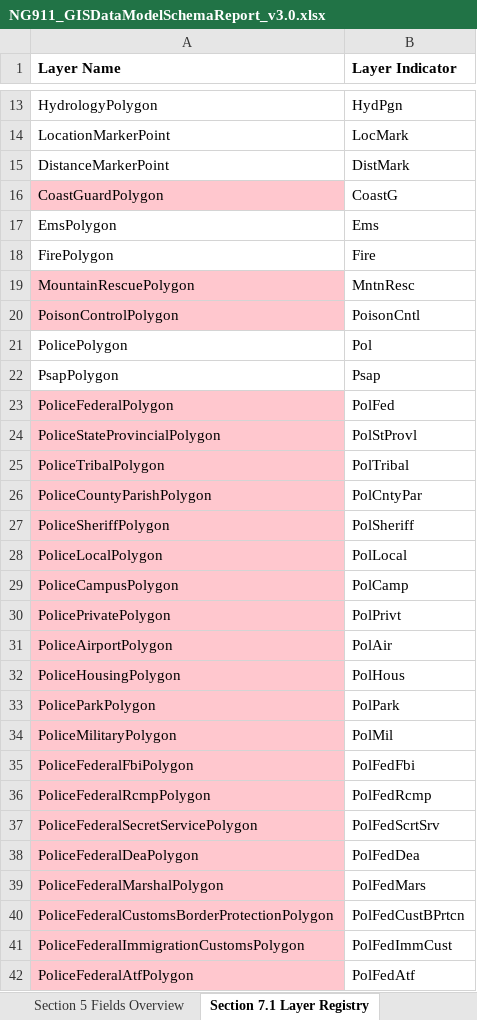
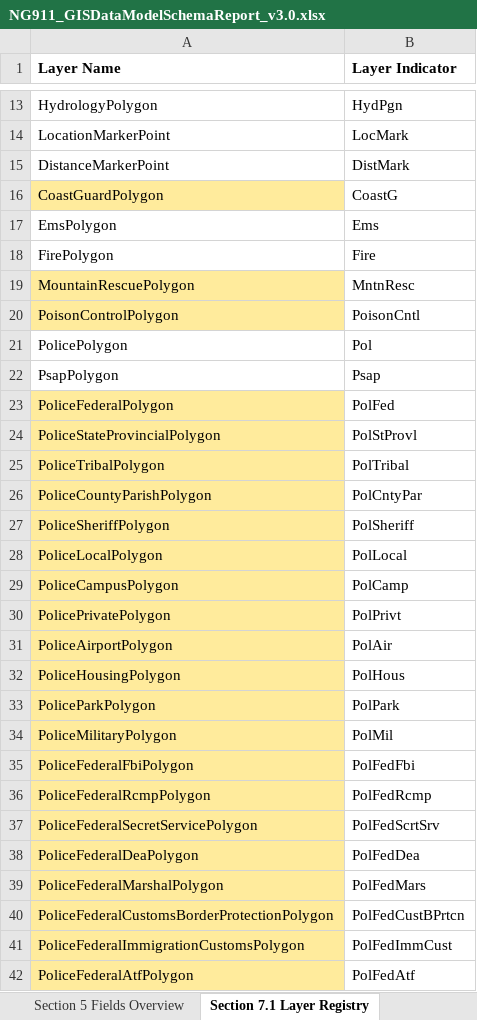
Before and after one commit to NENA911/NG911GISDataModel, an Excel workbook: flatfile_templates/prebuilt_templates/v3.0/NG911_GISDataModelSchemaReport_v3.0.xlsx, sheet Section 7.1 Layer Registry, drawn as a sheet; only a part is shown, gaps mark what is left out; values as stored, in another font and other column widths than the file's, no borders; the diff covers the shown part only; the diff names each change by its address in the sheet, - before the commit and + after, or states it on an @@ line.

```diff
--- a/flatfile_templates/prebuilt_templates/v3.0/NG911_GISDataModelSchemaReport_v3.0.xlsx (sheet Section 7.1 Layer Registry)
+++ b/flatfile_templates/prebuilt_templates/v3.0/NG911_GISDataModelSchemaReport_v3.0.xlsx (sheet Section 7.1 Layer Registry)
-A16 fill: #FFC7CE
+A16 fill: #FFEB9C
-A19:A20 fill: #FFC7CE
+A19:A20 fill: #FFEB9C
-A23:A42 fill: #FFC7CE
+A23:A42 fill: #FFEB9C
```
Also changed, not shown: cell formats elsewhere in this sheet, sheet Feature Class Report, sheet Section 5 Fields Overview, sheet Domains, sheet Section 4 Layer Overview.
